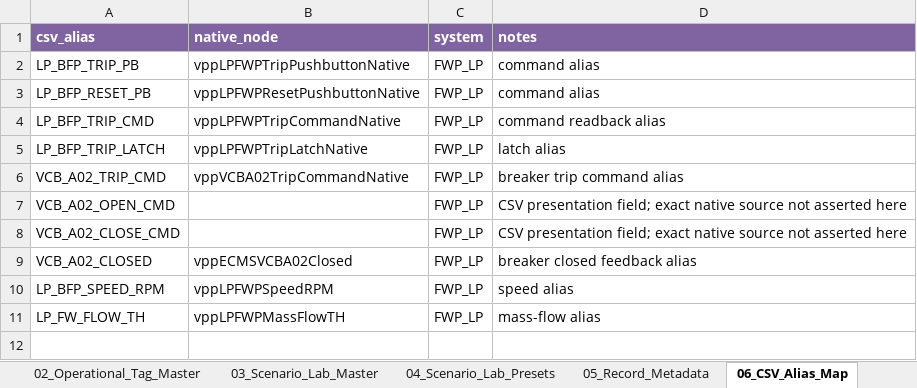
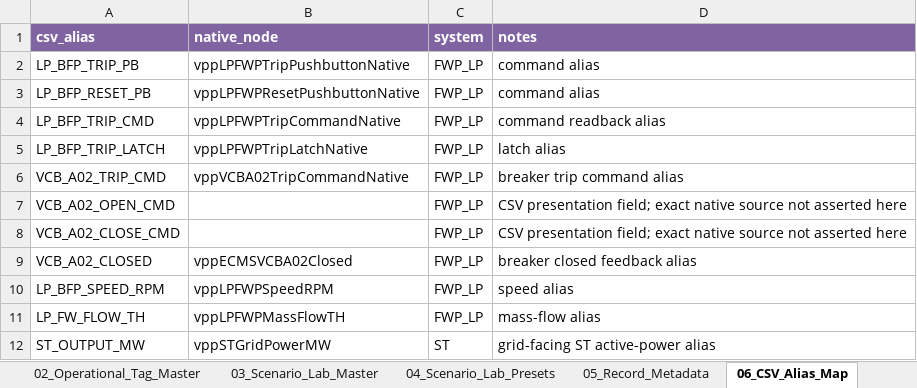
Before and after one commit to khaku25/triplens-thermosyspro-cloud-runner, an Excel workbook: data/current_v8/masters/06_TAG_MASTER_CURRENT_V8_VERIFIED.xlsx, sheet 06_CSV_Alias_Map, drawn as a sheet; values as stored, in another font and other column widths than the file's, no borders; the diff names each change by its address in the sheet, - before the commit and + after, or states it on an @@ line.

Commit message:
feat: publish ST grid power in web masters

```diff
--- a/data/current_v8/masters/06_TAG_MASTER_CURRENT_V8_VERIFIED.xlsx (sheet 06_CSV_Alias_Map)
+++ b/data/current_v8/masters/06_TAG_MASTER_CURRENT_V8_VERIFIED.xlsx (sheet 06_CSV_Alias_Map)
+row 12: ST_OUTPUT_MW | vppSTGridPowerMW | ST | grid-facing ST active-power alias
```
Also changed, not shown: sheet 01_Live_OPCUA_Tag_Master, sheet 02_Operational_Tag_Master, sheet 00_Summary, sheet 10_Live_OPCUA_Census, data/current_v8/masters/07_LOGIC_MASTER_CURRENT_V8_VERIFIED.xlsx, 13 other files.
